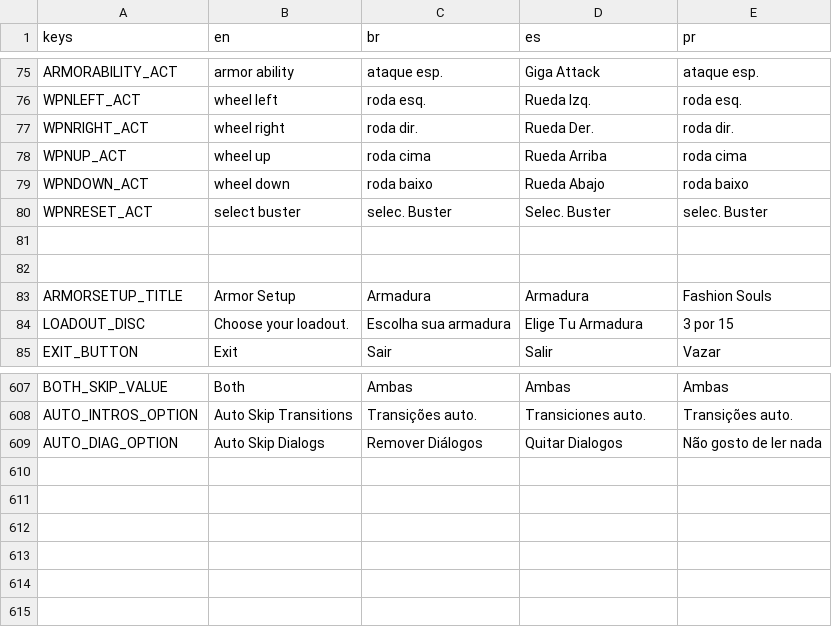
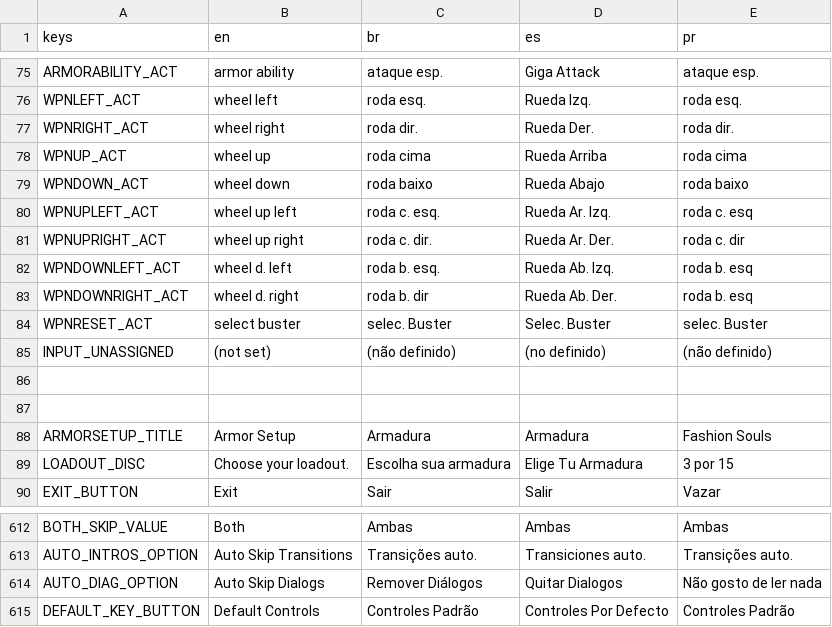
Before and after one commit to Fallen-Tsu/Rockman-X8-Paradise-Lost-16-bit-QoL-Mod, a CSV file: src/Localization/test1.csv, drawn as a sheet; only a part is shown, gaps mark what is left out.

Commit message:
feat: dedicated diagonal weapon buttons, default controls button, button names do update when translated
Signed-off-by: tchy258 <tchy258@yahoo.cl>

```diff
--- a/src/Localization/test1.csv
+++ b/src/Localization/test1.csv
@@ -99,3 +99,8 @@ WPNUP_ACT,wheel up,roda cima,Rueda Arriba,roda cima
 WPNDOWN_ACT,wheel down,roda baixo,Rueda Abajo,roda baixo
+WPNUPLEFT_ACT,wheel up left,roda c. esq.,Rueda Ar. Izq.,roda c. esq
+WPNUPRIGHT_ACT,wheel up right,roda c. dir.,Rueda Ar. Der.,roda c. dir
+WPNDOWNLEFT_ACT,wheel d. left,roda b. esq.,Rueda Ab. Izq.,roda b. esq
+WPNDOWNRIGHT_ACT,wheel d. right,roda b. dir,Rueda Ab. Der.,roda b. esq
 WPNRESET_ACT,select buster,selec. Buster,Selec. Buster,selec. Buster
+INPUT_UNASSIGNED,(not set),(não definido),(no definido),(não definido)
 ,,,,
@@ -629 +634,2 @@ AUTO_INTROS_OPTION,Auto Skip Transitions,Transições auto.,Transiciones auto.,T
 AUTO_DIAG_OPTION,Auto Skip Dialogs,Remover Diálogos,Quitar Dialogos,Não gosto de ler nada
+DEFAULT_KEY_BUTTON,Default Controls,Controles Padrão,Controles Por Defecto,Controles Padrão
```
Also changed, not shown: 10 other files.
